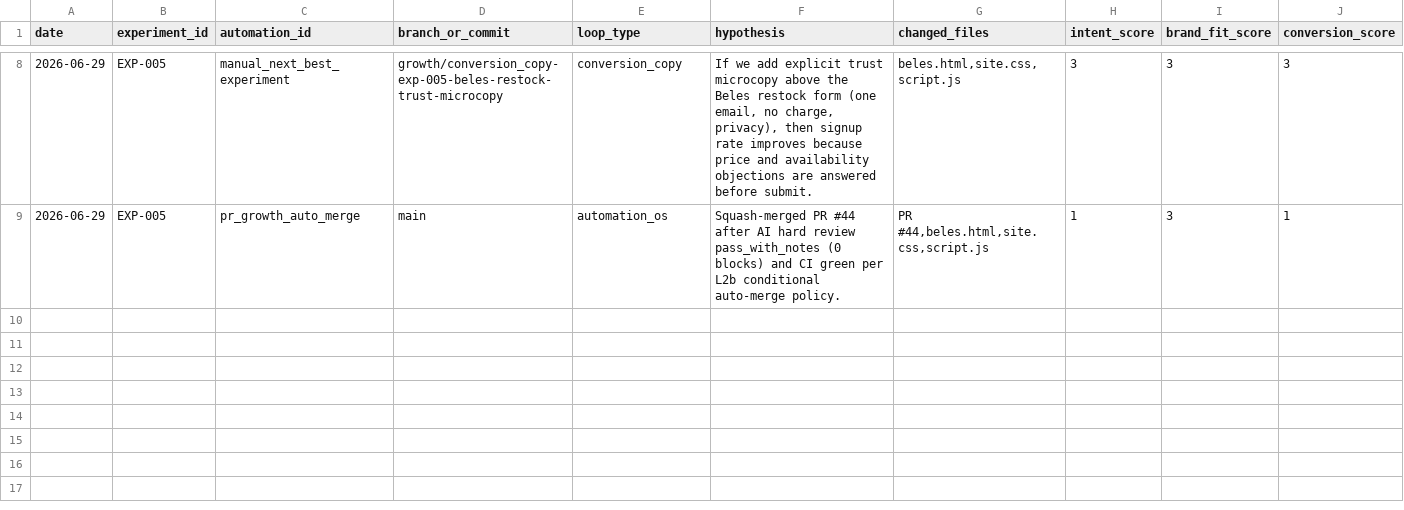
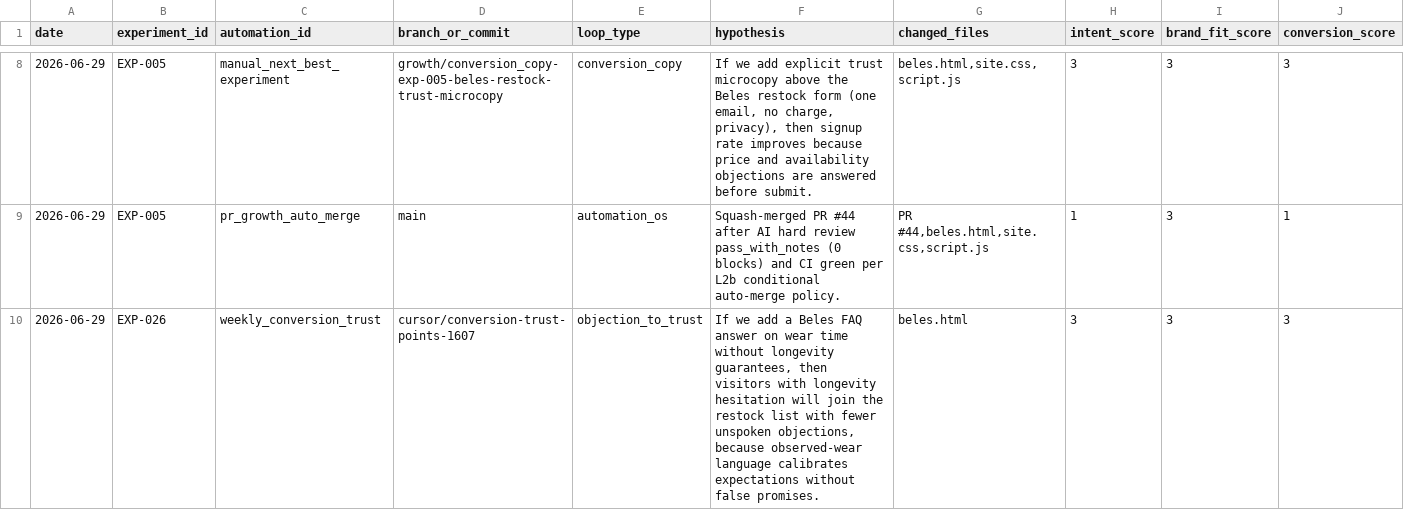
Before and after one commit to knnthhnsn/eillon, a TSV file: growth/results.tsv, drawn as a sheet; only a part is shown, gaps mark what is left out; rows hold the shown columns only; the diff names each change by its address in the sheet, - before the commit and + after, or states it on an @@ line.

```diff
--- a/growth/results.tsv
+++ b/growth/results.tsv
+row 10: 2026-06-29 | EXP-026 | weekly_conversion_trust | cursor/conversion-trust-points-1607 | objection_to_trust | If we add a Beles FAQ answer on wear time without longevity guarantees, then visitors with longevity hesitation will join the restock list with fewer unspoken objections, because observed-wear language calibrates expectations without false promises. | beles.html | 3 | 3 | 3
```
Also changed, not shown: 4 other files.
